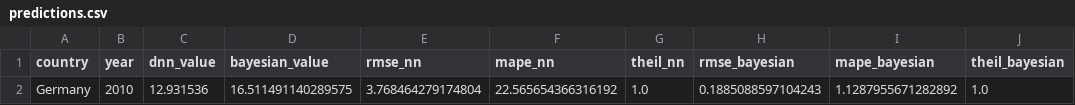
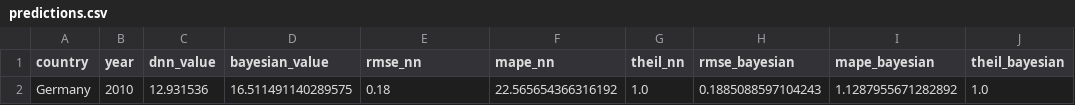
Before and after one commit to skwanza244/app_risk, a CSV file: predictions.csv, drawn as a sheet; only a part is shown; the diff names each change by its address in the sheet, - before the commit and + after, or states it on an @@ line.

Commit message:
teste

```diff
--- a/predictions.csv
+++ b/predictions.csv
-E2 (rmse_nn): 3.768464279174804
+E2 (rmse_nn): 0.18
```
